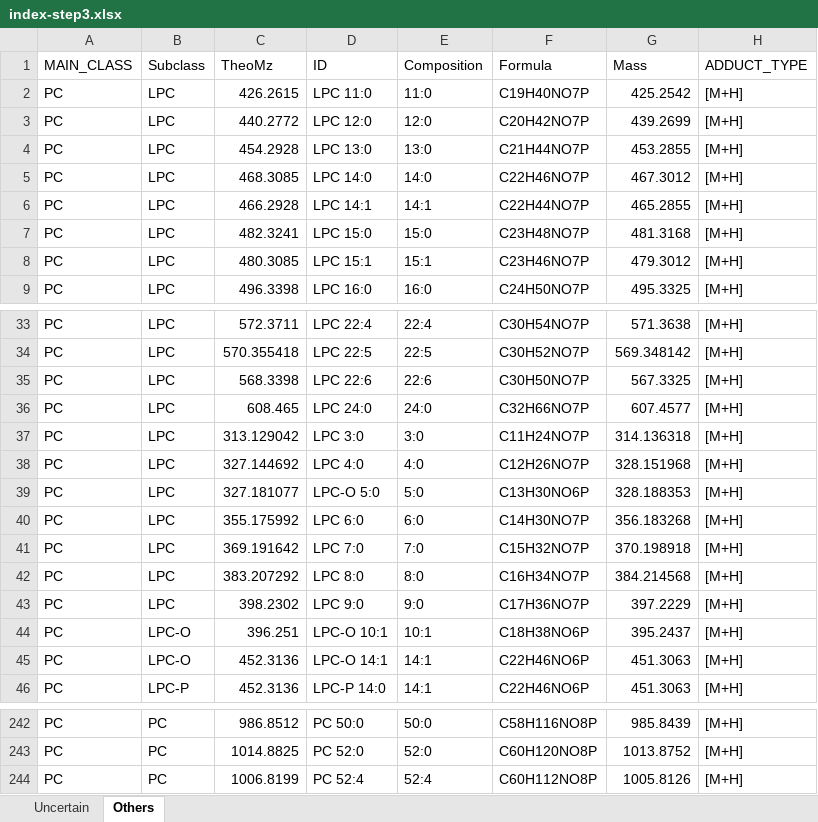
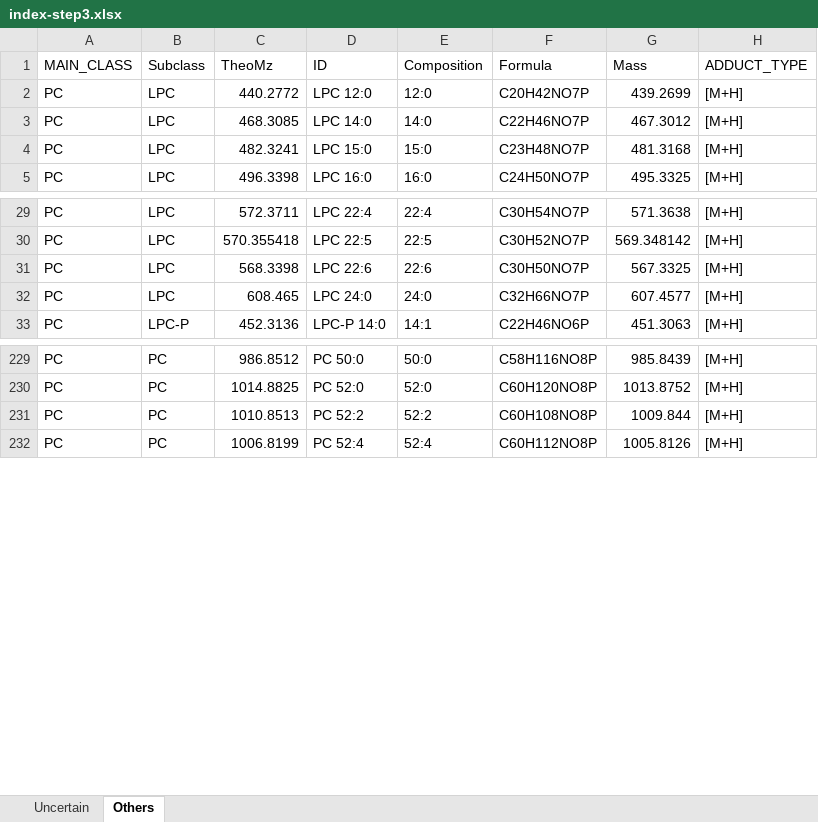
Before and after one commit to YaoChen-2021/EIEIO-Annotation-Tool, an Excel workbook: index-step3.xlsx, sheet Others, drawn as a sheet; only a part is shown, gaps mark what is left out; values as stored, in another font and other column widths than the file's, no borders; conditional formats not drawn; removed rows and columns are numbered as before the commit, all else as after; the diff names each change by its address in the sheet, - before the commit and + after, or states it on an @@ line.

Commit message:
Add files via upload

```diff
--- a/index-step3.xlsx (sheet Others)
+++ b/index-step3.xlsx (sheet Others)
-row 2: PC | LPC | 426.2615 | LPC 11:0 | 11:0 | C19H40NO7P | 425.2542 | [M+H]
-row 4: PC | LPC | 454.2928 | LPC 13:0 | 13:0 | C21H44NO7P | 453.2855 | [M+H]
-row 6: PC | LPC | 466.2928 | LPC 14:1 | 14:1 | C22H44NO7P | 465.2855 | [M+H]
-row 8: PC | LPC | 480.3085 | LPC 15:1 | 15:1 | C23H46NO7P | 479.3012 | [M+H]
-row 37: PC | LPC | 313.129042 | LPC 3:0 | 3:0 | C11H24NO7P | 314.136318 | [M+H]
-row 38: PC | LPC | 327.144692 | LPC 4:0 | 4:0 | C12H26NO7P | 328.151968 | [M+H]
-row 39: PC | LPC | 327.181077 | LPC-O 5:0 | 5:0 | C13H30NO6P | 328.188353 | [M+H]
-row 40: PC | LPC | 355.175992 | LPC 6:0 | 6:0 | C14H30NO7P | 356.183268 | [M+H]
-row 41: PC | LPC | 369.191642 | LPC 7:0 | 7:0 | C15H32NO7P | 370.198918 | [M+H]
-row 42: PC | LPC | 383.207292 | LPC 8:0 | 8:0 | C16H34NO7P | 384.214568 | [M+H]
-row 43: PC | LPC | 398.2302 | LPC 9:0 | 9:0 | C17H36NO7P | 397.2229 | [M+H]
-row 44: PC | LPC-O | 396.251 | LPC-O 10:1 | 10:1 | C18H38NO6P | 395.2437 | [M+H]
-row 45: PC | LPC-O | 452.3136 | LPC-O 14:1 | 14:1 | C22H46NO6P | 451.3063 | [M+H]
+row 231: PC | PC | 1010.8513 | PC 52:2 | 52:2 | C60H108NO8P | 1009.844 | [M+H]
```
Also changed, not shown: sheet Uncertain, formulas that keep their value.
